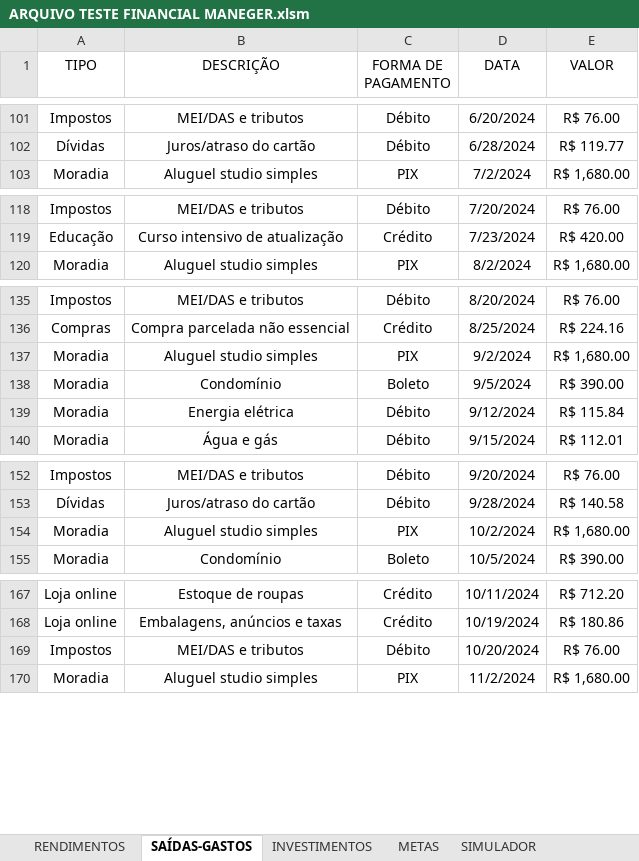
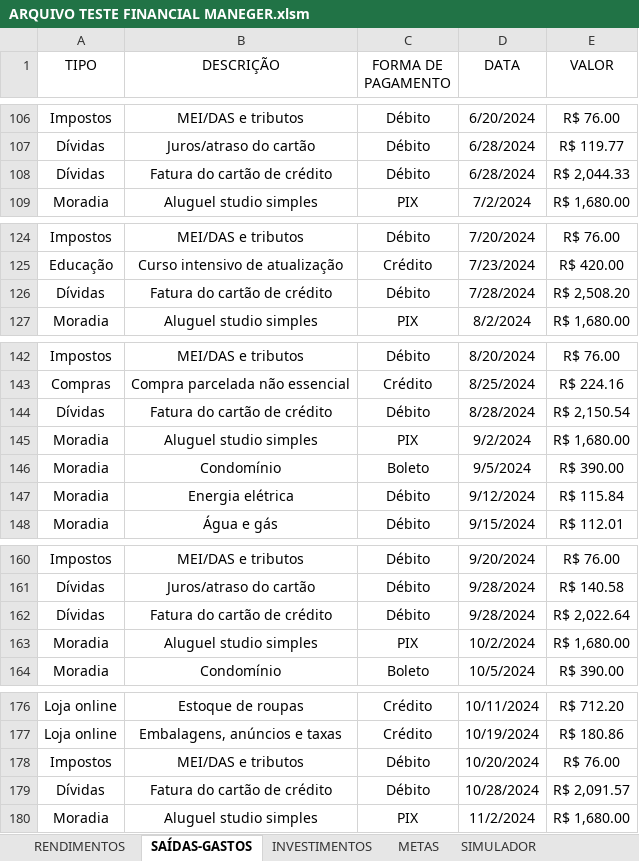
Before and after one commit to mairacarolinasaraiva-netizen/PERSONAL-FINANCIAL-MANAGER, an Excel workbook: ARQUIVO TESTE FINANCIAL MANEGER.xlsm, sheet SAÍDAS-GASTOS, drawn as a sheet; only a part is shown, gaps mark what is left out; values as stored, in another font and other column widths than the file's, no borders; table styles not drawn; the diff covers the shown part only; the diff names each change by its address in the sheet, - before the commit and + after, or states it on an @@ line.

```diff
--- a/ARQUIVO TESTE FINANCIAL MANEGER.xlsm (sheet SAÍDAS-GASTOS)
+++ b/ARQUIVO TESTE FINANCIAL MANEGER.xlsm (sheet SAÍDAS-GASTOS)
+row 108: Dívidas | Fatura do cartão de crédito | Débito | 6/28/2024 | R$ 2,044.33
+row 126: Dívidas | Fatura do cartão de crédito | Débito | 7/28/2024 | R$ 2,508.20
+row 144: Dívidas | Fatura do cartão de crédito | Débito | 8/28/2024 | R$ 2,150.54
+row 162: Dívidas | Fatura do cartão de crédito | Débito | 9/28/2024 | R$ 2,022.64
+row 179: Dívidas | Fatura do cartão de crédito | Débito | 10/28/2024 | R$ 2,091.57
```
Also changed, not shown: 31 added rows and 36 edited cells elsewhere in this sheet, sheet SIMULADOR, sheet INVESTIMENTOS, sheet RENDIMENTOS, charts or pictures.
